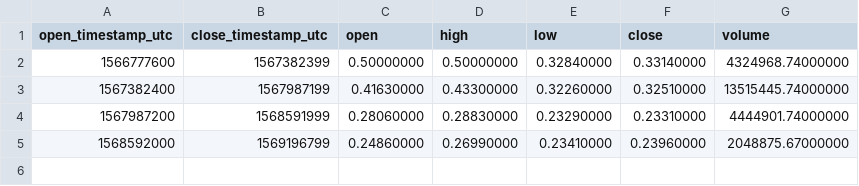
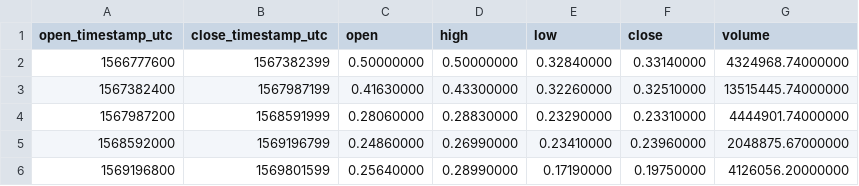
Before and after one commit to cryptobigbro/binance-WANUSDT, a CSV file: binance-WANUSDT-1w.csv, drawn as a sheet; the diff names each change by its address in the sheet, - before the commit and + after, or states it on an @@ line.

```diff
--- a/binance-WANUSDT-1w.csv
+++ b/binance-WANUSDT-1w.csv
+row 6: 1569196800 | 1569801599 | 0.25640000 | 0.28990000 | 0.17190000 | 0.19750000 | 4126056.20000000
```
Also changed, not shown: binance-WANUSDT-1d.csv, binance-WANUSDT-1h.csv, 1 other file.
